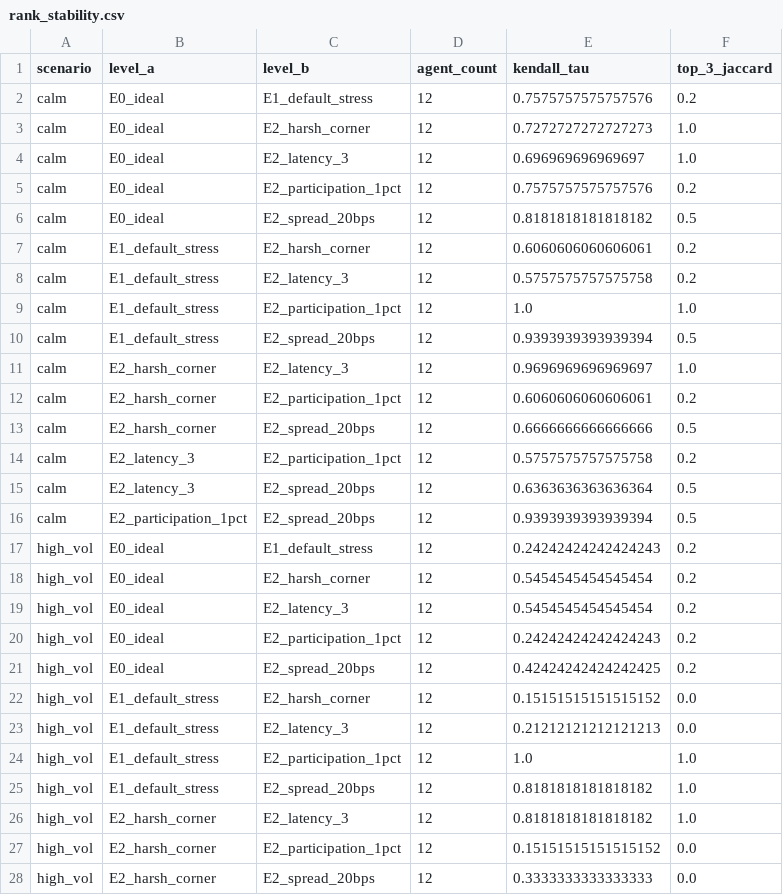
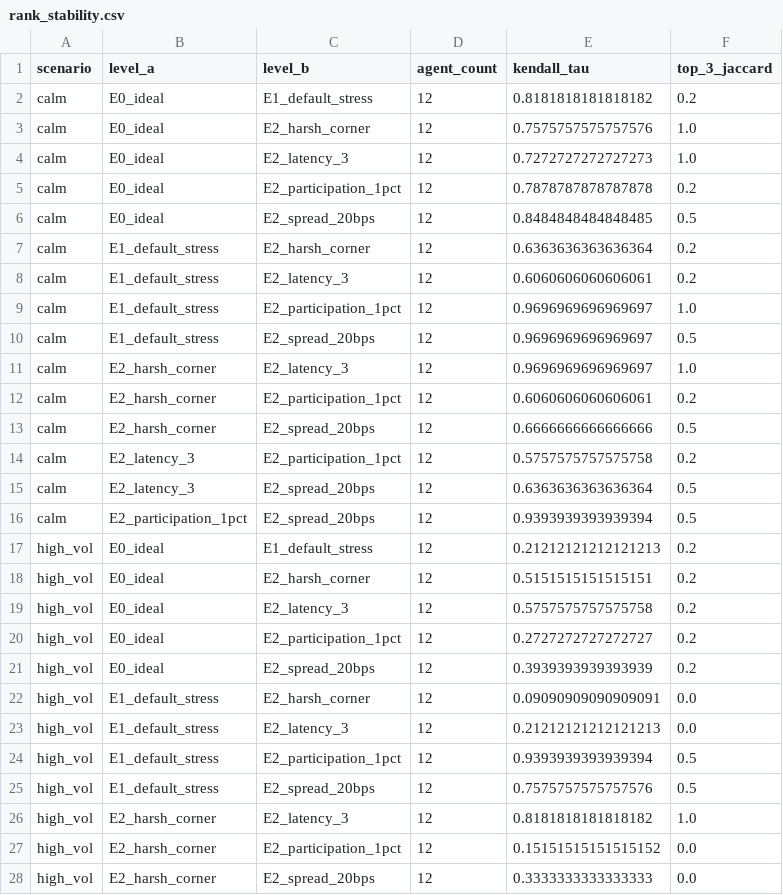
Before and after one commit to weich97/TreLLM, a CSV file: docs/results/execution_sensitivity_llm/rank_stability.csv, drawn as a sheet; only a part is shown; the diff covers the shown part only.

Commit message:
Update LLM execution-sensitivity results with repeated provider samples
Adds 302 repeated-sample runs at the E0/E1/harsh levels (full
three-sample coverage for direct-API deepseek-v4-pro, partial for the
Poe-routed models where provider credit bound the collection) and
regenerates the merged analysis with sample-averaged statistics:

- sampling_variance.csv: within-seed (provider sampling) share of
  total-return variance averages 0.15 (0.00-0.45 across 18 cells);
  conclusions are driven by market variation.
- Sample-averaged DiD shifts by at most 0.4pp vs single-sample
  estimates; deepseek-v4-pro at default stress crosses into
  significance (DiD -2.5pp, q=0.026), joining its harsh-corner
  effect and mean reversion.
- Ranking-stability taus move by <=0.06; the high-volatility
  E0-vs-E1 collapse deepens slightly (0.24 -> 0.21).

```diff
--- a/docs/results/execution_sensitivity_llm/rank_stability.csv
+++ b/docs/results/execution_sensitivity_llm/rank_stability.csv
@@ -1,11 +1,11 @@
 scenario,level_a,level_b,agent_count,kendall_tau,top_3_jaccard
-calm,E0_ideal,E1_default_stress,12,0.7575757575757576,0.2
-calm,E0_ideal,E2_harsh_corner,12,0.7272727272727273,1.0
-calm,E0_ideal,E2_latency_3,12,0.696969696969697,1.0
-calm,E0_ideal,E2_participation_1pct,12,0.7575757575757576,0.2
-calm,E0_ideal,E2_spread_20bps,12,0.8181818181818182,0.5
-calm,E1_default_stress,E2_harsh_corner,12,0.6060606060606061,0.2
-calm,E1_default_stress,E2_latency_3,12,0.5757575757575758,0.2
-calm,E1_default_stress,E2_participation_1pct,12,1.0,1.0
-calm,E1_default_stress,E2_spread_20bps,12,0.9393939393939394,0.5
+calm,E0_ideal,E1_default_stress,12,0.8181818181818182,0.2
+calm,E0_ideal,E2_harsh_corner,12,0.7575757575757576,1.0
+calm,E0_ideal,E2_latency_3,12,0.7272727272727273,1.0
+calm,E0_ideal,E2_participation_1pct,12,0.7878787878787878,0.2
+calm,E0_ideal,E2_spread_20bps,12,0.8484848484848485,0.5
+calm,E1_default_stress,E2_harsh_corner,12,0.6363636363636364,0.2
+calm,E1_default_stress,E2_latency_3,12,0.6060606060606061,0.2
+calm,E1_default_stress,E2_participation_1pct,12,0.9696969696969697,1.0
+calm,E1_default_stress,E2_spread_20bps,12,0.9696969696969697,0.5
 calm,E2_harsh_corner,E2_latency_3,12,0.9696969696969697,1.0
@@ -16,11 +16,11 @@ calm,E2_latency_3,E2_spread_20bps,12,0.6363636363636364,0.5
 calm,E2_participation_1pct,E2_spread_20bps,12,0.9393939393939394,0.5
-high_vol,E0_ideal,E1_default_stress,12,0.24242424242424243,0.2
-high_vol,E0_ideal,E2_harsh_corner,12,0.5454545454545454,0.2
-high_vol,E0_ideal,E2_latency_3,12,0.5454545454545454,0.2
-high_vol,E0_ideal,E2_participation_1pct,12,0.24242424242424243,0.2
-high_vol,E0_ideal,E2_spread_20bps,12,0.42424242424242425,0.2
-high_vol,E1_default_stress,E2_harsh_corner,12,0.15151515151515152,0.0
+high_vol,E0_ideal,E1_default_stress,12,0.21212121212121213,0.2
+high_vol,E0_ideal,E2_harsh_corner,12,0.5151515151515151,0.2
+high_vol,E0_ideal,E2_latency_3,12,0.5757575757575758,0.2
+high_vol,E0_ideal,E2_participation_1pct,12,0.2727272727272727,0.2
+high_vol,E0_ideal,E2_spread_20bps,12,0.3939393939393939,0.2
+high_vol,E1_default_stress,E2_harsh_corner,12,0.09090909090909091,0.0
 high_vol,E1_default_stress,E2_latency_3,12,0.21212121212121213,0.0
-high_vol,E1_default_stress,E2_participation_1pct,12,1.0,1.0
-high_vol,E1_default_stress,E2_spread_20bps,12,0.8181818181818182,1.0
+high_vol,E1_default_stress,E2_participation_1pct,12,0.9393939393939394,0.5
+high_vol,E1_default_stress,E2_spread_20bps,12,0.7575757575757576,0.5
 high_vol,E2_harsh_corner,E2_latency_3,12,0.8181818181818182,1.0
```
Also changed, not shown: 4 edited cells elsewhere in this file, docs/results/execution_sensitivity_llm/fragility_did.csv, docs/results/execution_sensitivity_llm/merged_aggregate.csv, 3 other files.
